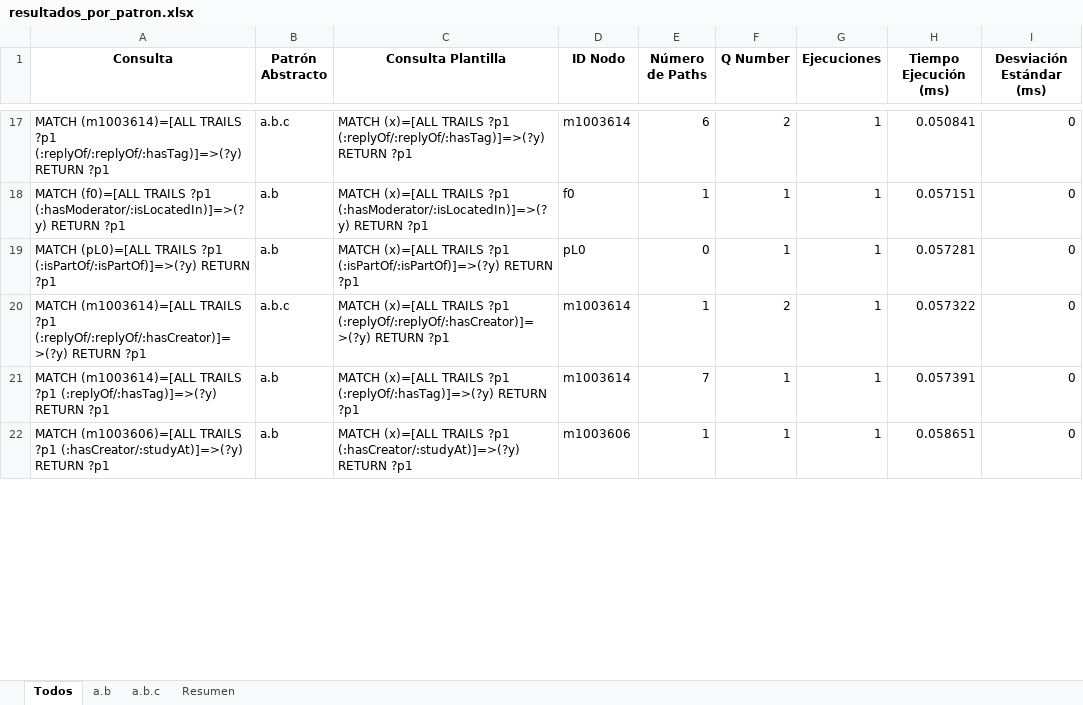
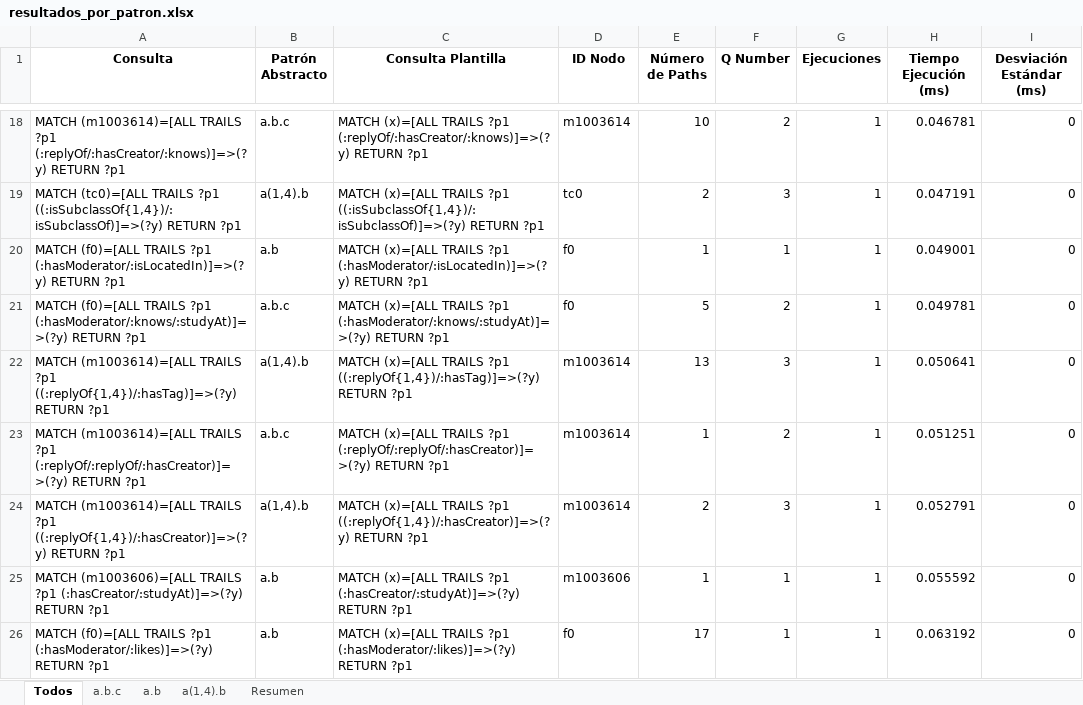
Before and after one commit to janunezzg/server, an Excel workbook: resultados_por_patron.xlsx, sheet Todos, drawn as a sheet; only a part is shown, gaps mark what is left out; values as stored, in another font and other column widths than the file's, no borders; removed rows and columns are numbered as before the commit, all else as after; the diff covers the shown part only; the diff names each change by its address in the sheet, - before the commit and + after, or states it on an @@ line.

```diff
--- a/resultados_por_patron.xlsx (sheet Todos)
+++ b/resultados_por_patron.xlsx (sheet Todos)
+sheet tab: a(1,4).b
@@ sheet tab order changed: Todos | a.b.c | a.b | a(1,4).b | Resumen @@
-A18 (Consulta): …TRAILS ?p1 (:replyOf/:replyOf/:hasTag)]=>(?y) RETURN ?p1
+A18 (Consulta): …TRAILS ?p1 (:replyOf/:hasCreator/:knows)]=>(?y) RETURN ?p1
-C18 (Consulta Plantilla): …TRAILS ?p1 (:replyOf/:replyOf/:hasTag)]=>(?y) RETURN ?p1
+C18 (Consulta Plantilla): …TRAILS ?p1 (:replyOf/:hasCreator/:knows)]=>(?y) RETURN ?p1
-E18 (Número de Paths): 6
+E18 (Número de Paths): 10
-H18 (Tiempo Ejecución (ms)): 0.050841
+H18 (Tiempo Ejecución (ms)): 0.046781
+row 19: MATCH (tc0)=[ALL TRAILS ?p1 ((:isSubclassOf{1,4})/:isSubclassOf)]=>(?y) RETURN ?p1 | a(1,4).b | MATCH (x)=[ALL TRAILS ?p1 ((:isSubclassOf{1,4})/:isSubclassOf)]=>(?y) RETURN ?p1 | tc0 | 2 | 3 | 1 | 0.047191 | 0
-H20 (Tiempo Ejecución (ms)): 0.057151
+H20 (Tiempo Ejecución (ms)): 0.049001
-row 19: MATCH (pL0)=[ALL TRAILS ?p1 (:isPartOf/:isPartOf)]=>(?y) RETURN ?p1 | a.b | MATCH (x)=[ALL TRAILS ?p1 (:isPartOf/:isPartOf)]=>(?y) RETURN ?p1 | pL0 | 0 | 1 | 1 | 0.057281 | 0
+row 21: MATCH (f0)=[ALL TRAILS ?p1 (:hasModerator/:knows/:studyAt)]=>(?y) RETURN ?p1 | a.b.c | MATCH (x)=[ALL TRAILS ?p1 (:hasModerator/:knows/:studyAt)]=>(?y) RETURN ?p1 | f0 | 5 | 2 | 1 | 0.049781 | 0
+row 22: MATCH (m1003614)=[ALL TRAILS ?p1 ((:replyOf{1,4})/:hasTag)]=>(?y) RETURN ?p1 | a(1,4).b | MATCH (x)=[ALL TRAILS ?p1 ((:replyOf{1,4})/:hasTag)]=>(?y) RETURN ?p1 | m1003614 | 13 | 3 | 1 | 0.050641 | 0
-H23 (Tiempo Ejecución (ms)): 0.057322
+H23 (Tiempo Ejecución (ms)): 0.051251
-row 21: MATCH (m1003614)=[ALL TRAILS ?p1 (:replyOf/:hasTag)]=>(?y) RETURN ?p1 | a.b | MATCH (x)=[ALL TRAILS ?p1 (:replyOf/:hasTag)]=>(?y) RETURN ?p1 | m1003614 | 7 | 1 | 1 | 0.057391 | 0
+row 24: MATCH (m1003614)=[ALL TRAILS ?p1 ((:replyOf{1,4})/:hasCreator)]=>(?y) RETURN ?p1 | a(1,4).b | MATCH (x)=[ALL TRAILS ?p1 ((:replyOf{1,4})/:hasCreator)]=>(?y) RETURN ?p1 | m1003614 | 2 | 3 | 1 | 0.052791 | 0
-H25 (Tiempo Ejecución (ms)): 0.058651
+H25 (Tiempo Ejecución (ms)): 0.055592
+row 26: MATCH (f0)=[ALL TRAILS ?p1 (:hasModerator/:likes)]=>(?y) RETURN ?p1 | a.b | MATCH (x)=[ALL TRAILS ?p1 (:hasModerator/:likes)]=>(?y) RETURN ?p1 | f0 | 17 | 1 | 1 | 0.063192 | 0
```
Also changed, not shown: 70 added rows, 9 removed rows and 51 edited cells elsewhere in this sheet, sheet a.b.c, sheet a.b, sheet Resumen, rankingAbstract.xlsx, resultados_queries.xlsx.
